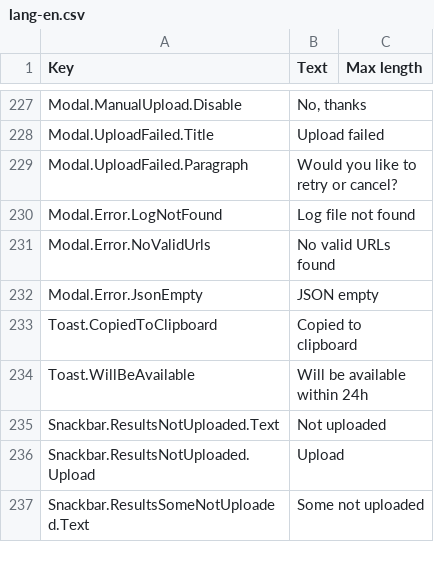
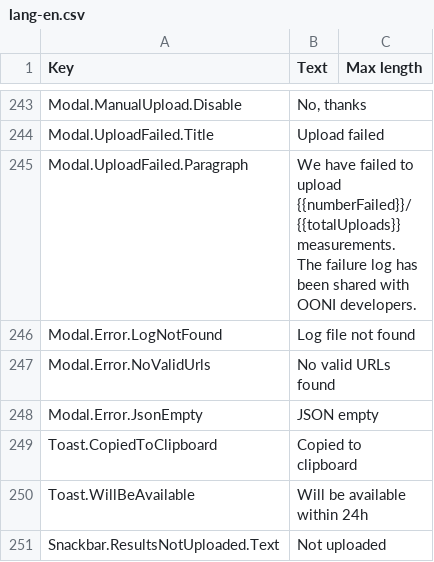
Before and after one commit to ooni/probe-desktop, a CSV file: data/lang-en.csv, drawn as a sheet; only a part is shown, gaps mark what is left out; the shorter side is filled out with more unchanged rows; the diff covers the shown part only.

```diff
--- a/data/lang-en.csv
+++ b/data/lang-en.csv
@@ -262,3 +278,3 @@ Modal.ManualUpload.Disable,"No, thanks",
 Modal.UploadFailed.Title,Upload failed,
-Modal.UploadFailed.Paragraph,Would you like to retry or cancel?,
+Modal.UploadFailed.Paragraph,We have failed to upload {{numberFailed}}/{{totalUploads}} measurements. The failure log has been shared with OONI developers.,
 Modal.Error.LogNotFound,Log file not found,
```
Also changed, not shown: 18 added rows and 15 removed rows elsewhere in this file, 2 other files.
